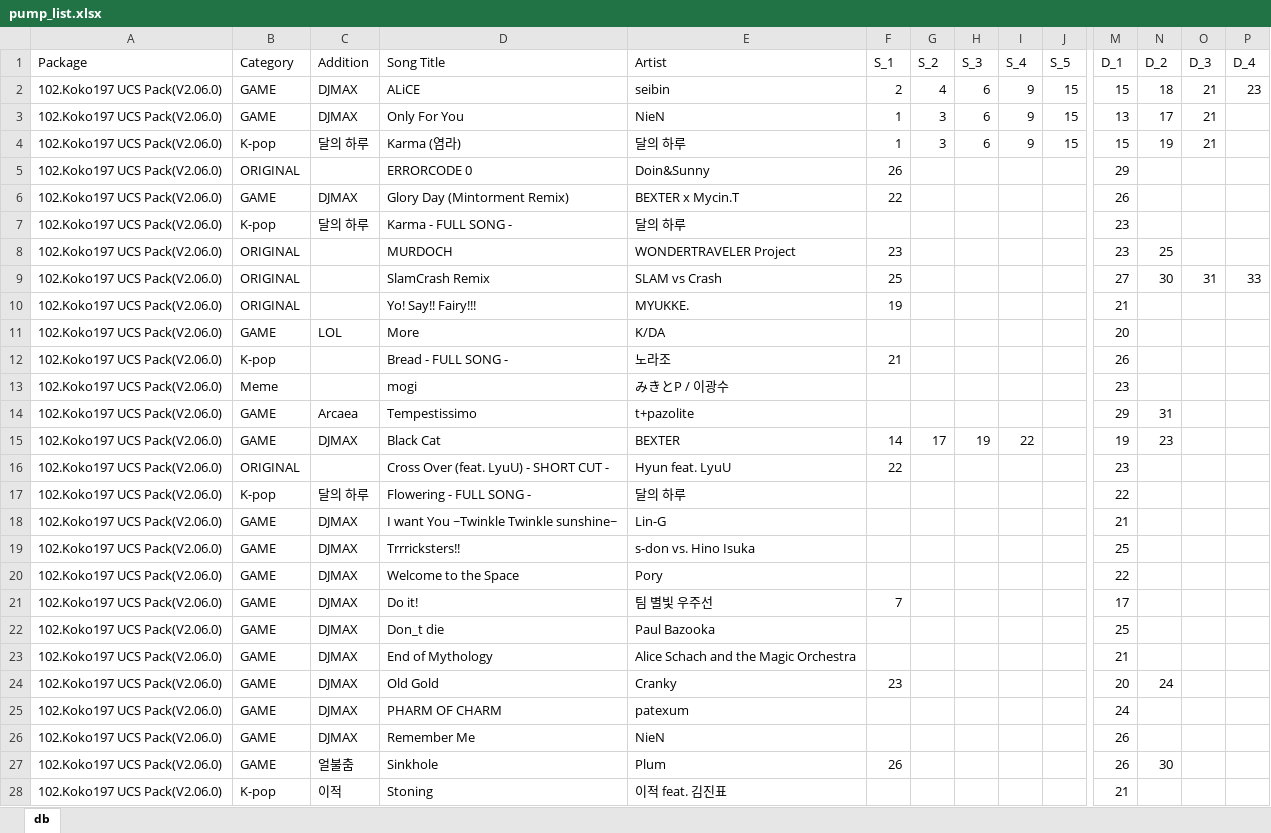
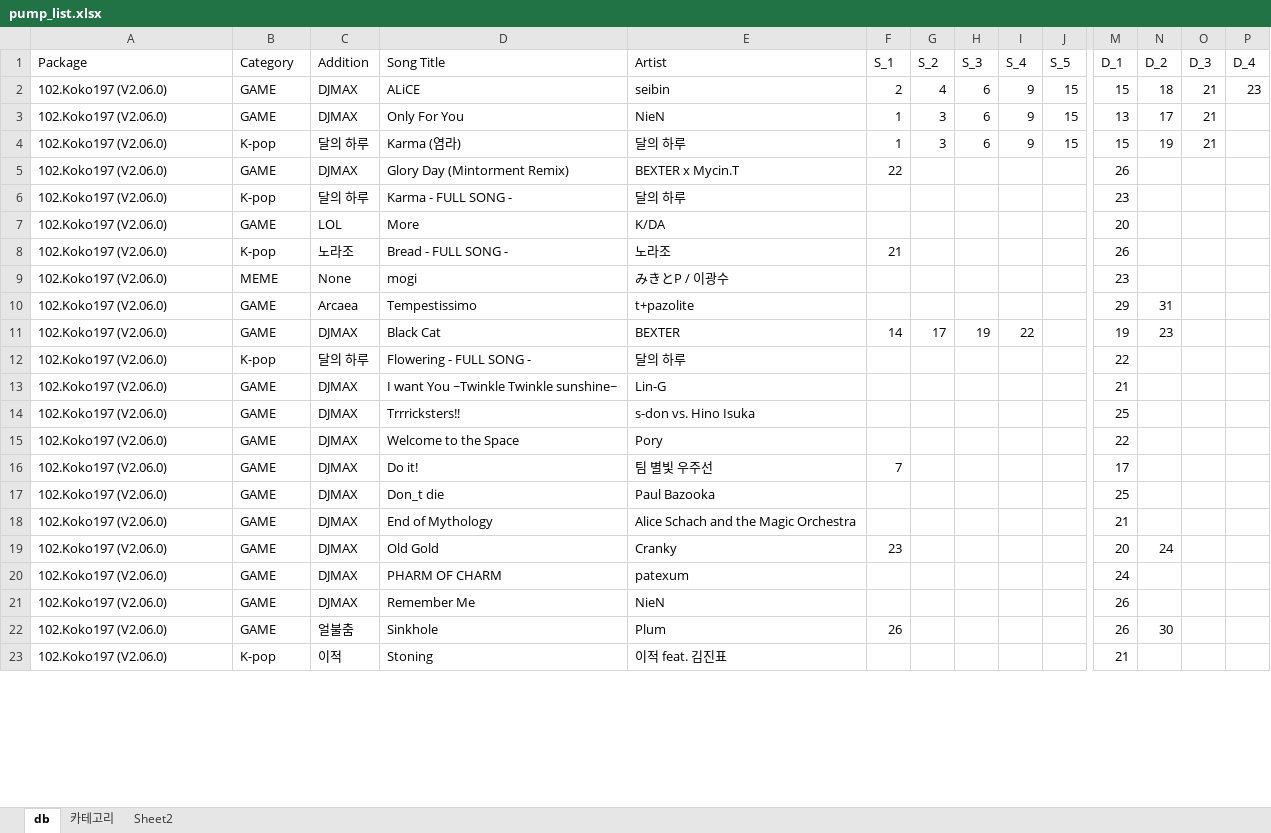
Before and after one commit to khal1234/my-pump-manager, an Excel workbook: pump_list.xlsx, sheet db, drawn as a sheet; only a part is shown, gaps mark what is left out; values as stored, in another font and other column widths than the file's, no cell formats; table styles not drawn; removed rows and columns are numbered as before the commit, all else as after; rows hold the shown columns only; the diff covers the shown part only; the diff names each change by its address in the sheet, - before the commit and + after, or states it on an @@ line.

Commit message:
Add files via upload

```diff
--- a/pump_list.xlsx (sheet db)
+++ b/pump_list.xlsx (sheet db)
+sheet tab: 카테고리
+sheet tab: Sheet2
-A2:A4 (Package): 102.Koko197 UCS Pack(V2.06.0)
+A2:A4 (Package): 102.Koko197 (V2.06.0)
-row 5: 102.Koko197 UCS Pack(V2.06.0) | ORIGINAL |  | ERRORCODE 0 | Doin&Sunny | 26 |  |  |  |  | 29
-A5:A6 (Package): 102.Koko197 UCS Pack(V2.06.0)
+A5:A6 (Package): 102.Koko197 (V2.06.0)
-row 8: 102.Koko197 UCS Pack(V2.06.0) | ORIGINAL |  | MURDOCH | WONDERTRAVELER Project | 23 |  |  |  |  | 23 | 25
-row 9: 102.Koko197 UCS Pack(V2.06.0) | ORIGINAL |  | SlamCrash Remix | SLAM vs Crash | 25 |  |  |  |  | 27 | 30 | 31 | 33
-row 10: 102.Koko197 UCS Pack(V2.06.0) | ORIGINAL |  | Yo! Say!! Fairy!!! | MYUKKE. | 19 |  |  |  |  | 21
-A7:A11 (Package): 102.Koko197 UCS Pack(V2.06.0)
+A7:A11 (Package): 102.Koko197 (V2.06.0)
-C8 (Addition): (empty)
+C8 (Addition): 노라조
-B9 (Category): Meme
+B9 (Category): MEME
-C9 (Addition): (empty)
+C9 (Addition): None
-row 16: 102.Koko197 UCS Pack(V2.06.0) | ORIGINAL |  | Cross Over (feat. LyuU) - SHORT CUT - | Hyun feat. LyuU | 22 |  |  |  |  | 23
-A12:A23 (Package): 102.Koko197 UCS Pack(V2.06.0)
+A12:A23 (Package): 102.Koko197 (V2.06.0)
```
Also changed, not shown: 146 added rows and 4 edited cells elsewhere in this sheet, cell formats, formulas that keep their value.
